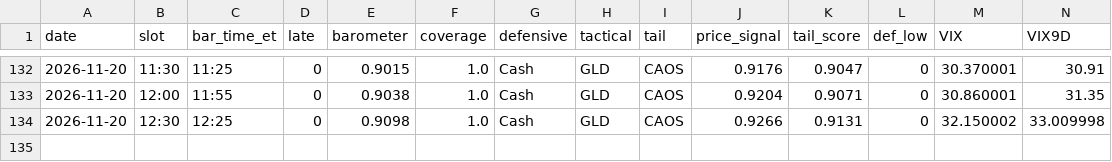
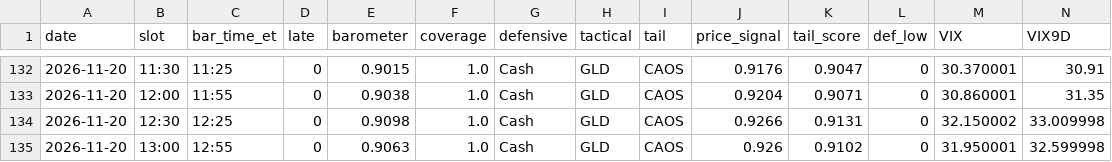
Before and after one commit to leveragevolatilitylife/Volatility-Barometer, a CSV file: data/log.csv, drawn as a sheet; only a part is shown, gaps mark what is left out; rows hold the shown columns only; the diff names each change by its address in the sheet, - before the commit and + after, or states it on an @@ line.

Commit message:
data: 2026-11-20T18:25:20Z

```diff
--- a/data/log.csv
+++ b/data/log.csv
+row 135: 2026-11-20 | 13:00 | 12:55 | 0 | 0.9063 | 1.0 | Cash | GLD | CAOS | 0.926 | 0.9102 | 0 | 31.950001 | 32.599998
```
Also changed, not shown: data/raw_log.csv, 2 other files.
